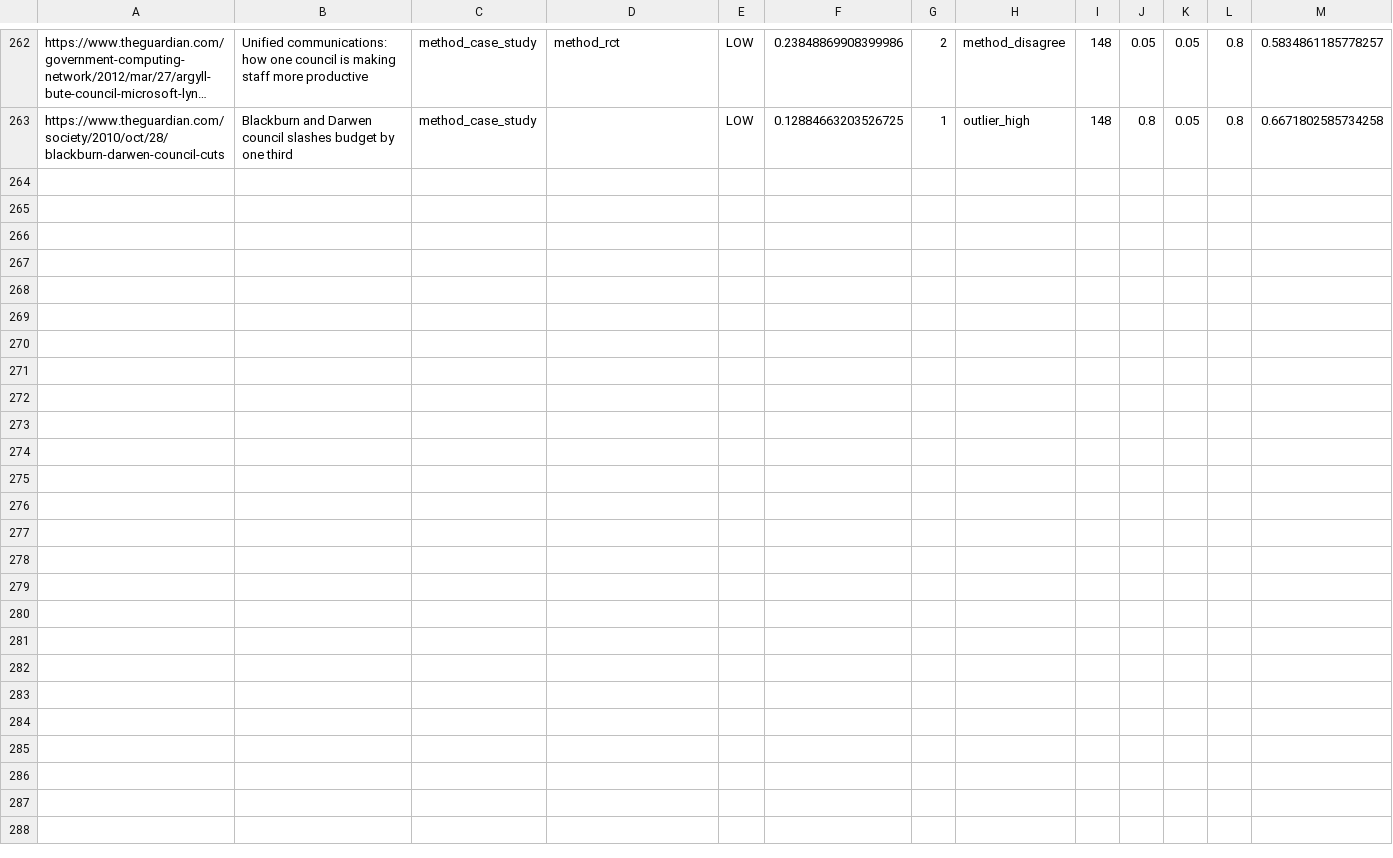
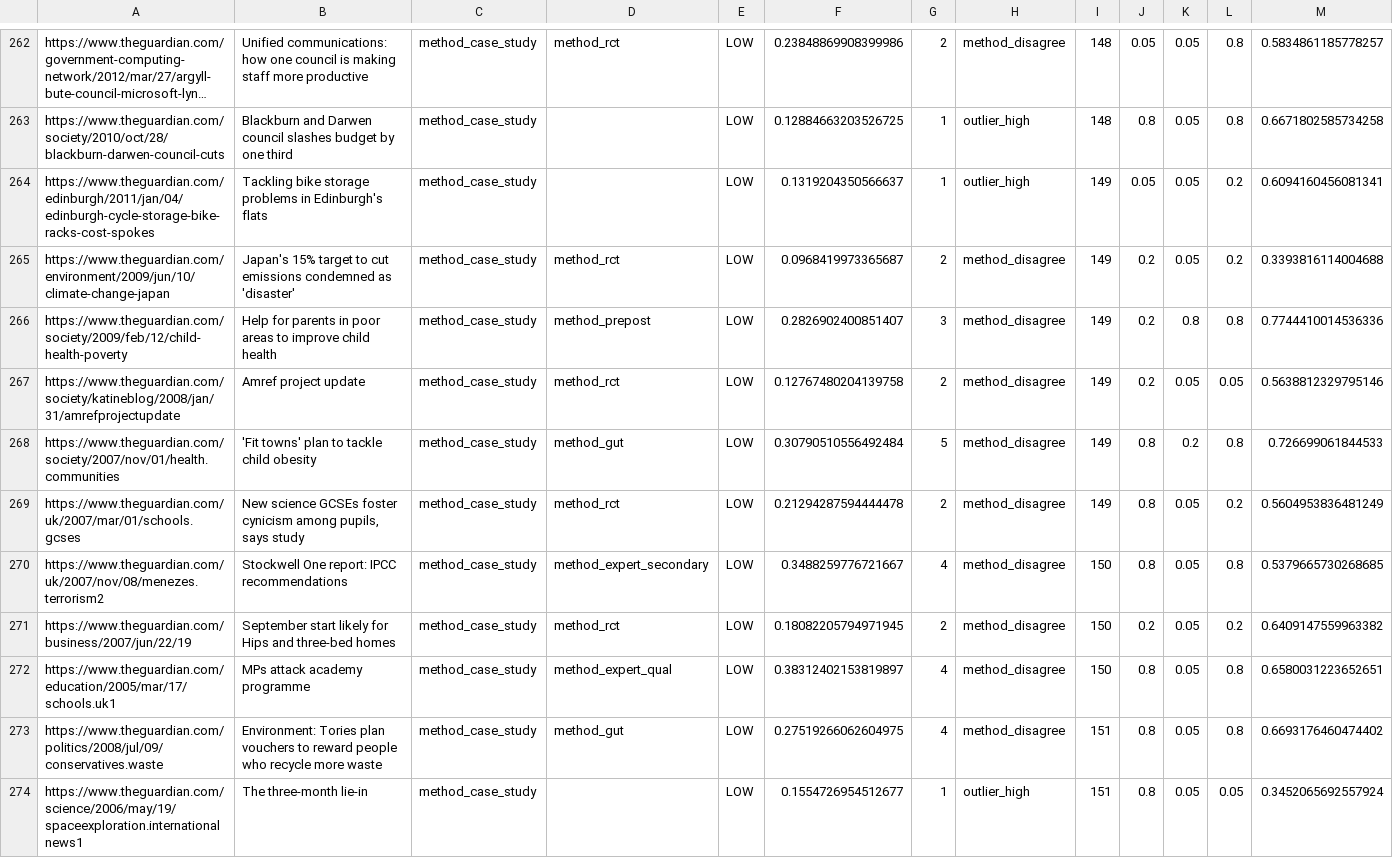
Before and after one commit to lynnzhao531/Guardian-Query, a CSV file: outputs/pools/pool_case_study_candidates.csv, drawn as a sheet; only a part is shown, gaps mark what is left out; long unchanged cells end in …; rows hold the shown columns only; the diff names each change by its address in the sheet, - before the commit and + after, or states it on an @@ line.

```diff
--- a/outputs/pools/pool_case_study_candidates.csv
+++ b/outputs/pools/pool_case_study_candidates.csv
+row 264: https://www.theguardian.com/edinburgh/2011/jan/04/edinburgh-cycle-storage-bike-racks-cost-spokes | Tackling bike storage problems in Edinburgh's flats | method_case_study |  | LOW | 0.1319204350566637 | 1 | outlier_high | 149 | 0.05 | 0.05 | 0.2 | 0.6094160456081341
+row 265: https://www.theguardian.com/environment/2009/jun/10/climate-change-japan | Japan's 15% target to cut emissions condemned as 'disaster' | method_case_study | method_rct | LOW | 0.0968419973365687 | 2 | method_disagree | 149 | 0.2 | 0.05 | 0.2 | 0.3393816114004688
+row 266: https://www.theguardian.com/society/2009/feb/12/child-health-poverty | Help for parents in poor areas to improve child health | method_case_study | method_prepost | LOW | 0.2826902400851407 | 3 | method_disagree | 149 | 0.2 | 0.8 | 0.8 | 0.7744410014536336
+row 267: https://www.theguardian.com/society/katineblog/2008/jan/31/amrefprojectupdate | Amref project update | method_case_study | method_rct | LOW | 0.12767480204139758 | 2 | method_disagree | 149 | 0.2 | 0.05 | 0.05 | 0.5638812329795146
+row 268: https://www.theguardian.com/society/2007/nov/01/health.communities | 'Fit towns' plan to tackle child obesity | method_case_study | method_gut | LOW | 0.30790510556492484 | 5 | method_disagree | 149 | 0.8 | 0.2 | 0.8 | 0.726699061844533
+row 269: https://www.theguardian.com/uk/2007/mar/01/schools.gcses | New science GCSEs foster cynicism among pupils, says study | method_case_study | method_rct | LOW | 0.21294287594444478 | 2 | method_disagree | 149 | 0.8 | 0.05 | 0.2 | 0.5604953836481249
+row 270: https://www.theguardian.com/uk/2007/nov/08/menezes.terrorism2 | Stockwell One report: IPCC recommendations | method_case_study | method_expert_secondary | LOW | 0.3488259776721667 | 4 | method_disagree | 150 | 0.8 | 0.05 | 0.8 | 0.5379665730268685
+row 271: https://www.theguardian.com/business/2007/jun/22/19 | September start likely for Hips and three-bed homes | method_case_study | method_rct | LOW | 0.18082205794971945 | 2 | method_disagree | 150 | 0.2 | 0.05 | 0.2 | 0.6409147559963382
+row 272: https://www.theguardian.com/education/2005/mar/17/schools.uk1 | MPs attack academy programme | method_case_study | method_expert_qual | LOW | 0.38312402153819897 | 4 | method_disagree | 150 | 0.8 | 0.05 | 0.8 | 0.6580031223652651
+row 273: https://www.theguardian.com/politics/2008/jul/09/conservatives.waste | Environment: Tories plan vouchers to reward people who recycle more waste | method_case_study | method_gut | LOW | 0.27519266062604975 | 4 | method_disagree | 151 | 0.8 | 0.05 | 0.8 | 0.6693176460474402
+row 274: https://www.theguardian.com/science/2006/may/19/spaceexploration.internationalnews1 | The three-month lie-in | method_case_study |  | LOW | 0.1554726954512677 | 1 | outlier_high | 151 | 0.8 | 0.05 | 0.05 | 0.3452065692557924
```
Also changed, not shown: outputs/pools/pool_expert_qual_candidates.csv, outputs/pools/pool_expert_secondary_candidates.csv, 24 other files.
